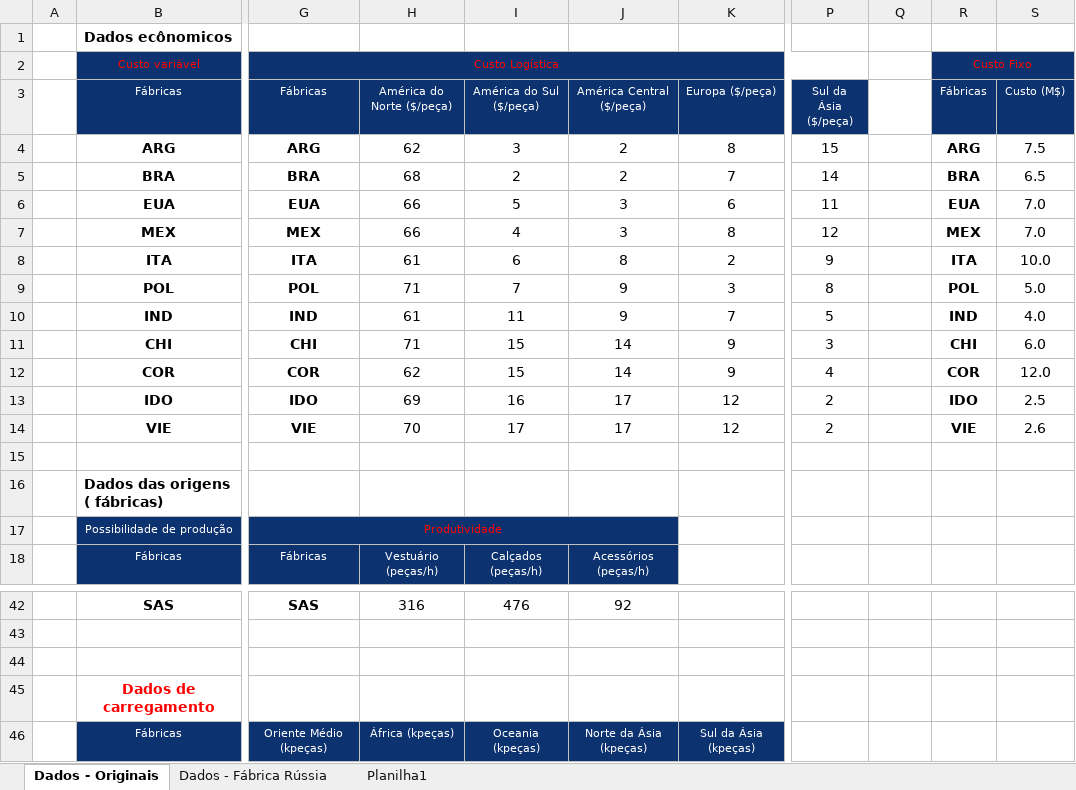
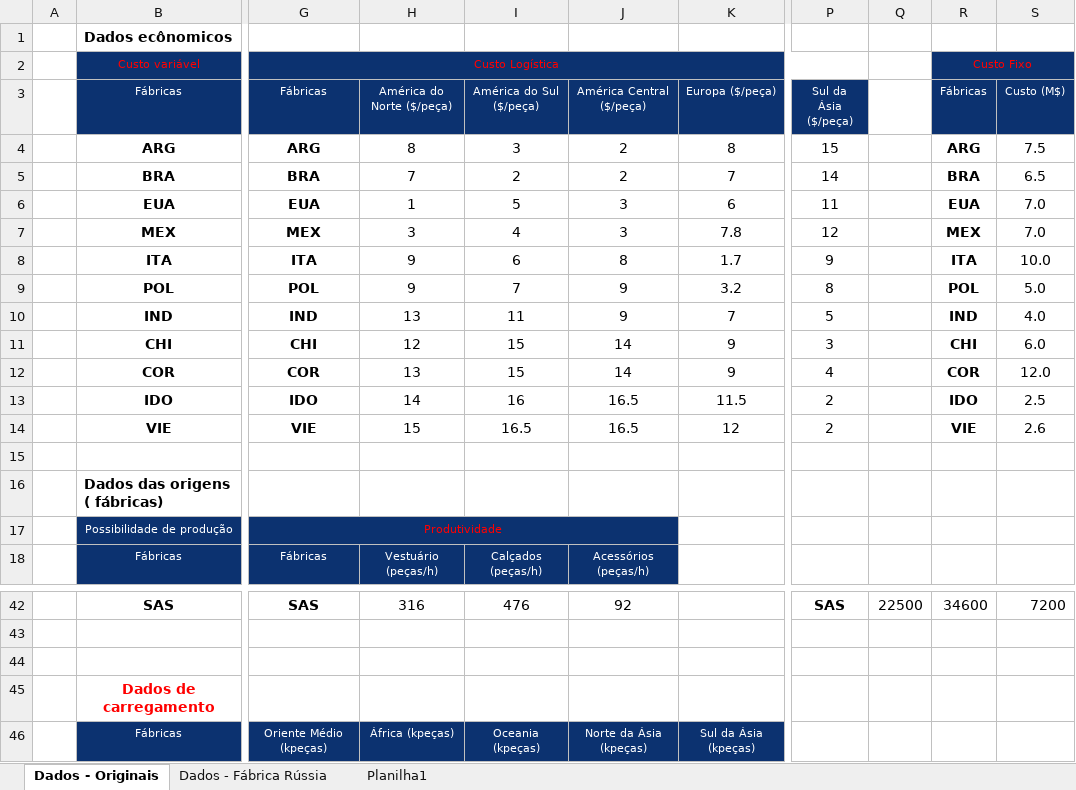
Before and after one commit to klysman08/trabalho-QuanDec, an Excel workbook: Dados - Trabalho.xlsx, sheet Dados - Originais, drawn as a sheet; only a part is shown, gaps mark what is left out; values as stored, in another font and other column widths than the file's, no borders; the diff covers the shown part only; the diff names each change by its address in the sheet, - before the commit and + after, or states it on an @@ line.

```diff
--- a/Dados - Trabalho.xlsx (sheet Dados - Originais)
+++ b/Dados - Trabalho.xlsx (sheet Dados - Originais)
-H4 (América do Norte ($/peça)): 62
+H4 (América do Norte ($/peça)): 8
-H5 (América do Norte ($/peça)): 68
+H5 (América do Norte ($/peça)): 7
-H6 (América do Norte ($/peça)): 66
+H6 (América do Norte ($/peça)): 1
-H7 (América do Norte ($/peça)): 66
+H7 (América do Norte ($/peça)): 3
-K7 (Europa ($/peça)): 8
+K7 (Europa ($/peça)): 7.8
-H8 (América do Norte ($/peça)): 61
+H8 (América do Norte ($/peça)): 9
-K8 (Europa ($/peça)): 2
+K8 (Europa ($/peça)): 1.7
-H9 (América do Norte ($/peça)): 71
+H9 (América do Norte ($/peça)): 9
-K9 (Europa ($/peça)): 3
+K9 (Europa ($/peça)): 3.2
-H10 (América do Norte ($/peça)): 61
+H10 (América do Norte ($/peça)): 13
-H11 (América do Norte ($/peça)): 71
+H11 (América do Norte ($/peça)): 12
-H12 (América do Norte ($/peça)): 62
+H12 (América do Norte ($/peça)): 13
-H13 (América do Norte ($/peça)): 69
+H13 (América do Norte ($/peça)): 14
-J13:J14 (América Central ($/peça)): 17
+J13:J14 (América Central ($/peça)): 16.5
-K13 (Europa ($/peça)): 12
+K13 (Europa ($/peça)): 11.5
-H14 (América do Norte ($/peça)): 70
+H14 (América do Norte ($/peça)): 15
-I14 (América do Sul ($/peça)): 17
+I14 (América do Sul ($/peça)): 16.5
-P42 (Sul da Ásia ($/peça)): (empty)
+P42 (Sul da Ásia ($/peça)): SAS
-Q42: (empty)
+Q42: 22500
-R42 (Fábricas): (empty)
+R42 (Fábricas): 34600
-S42 (Custo (M$)): (empty)
+S42 (Custo (M$)): 7200
```
Also changed, not shown: 12 added rows and 32 edited cells elsewhere in this sheet, 7 other files.
